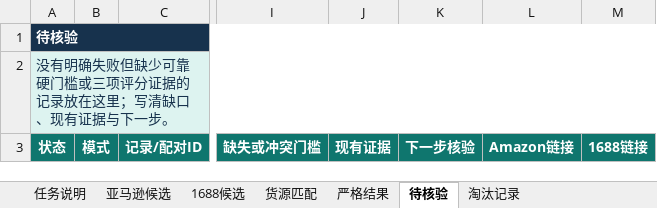
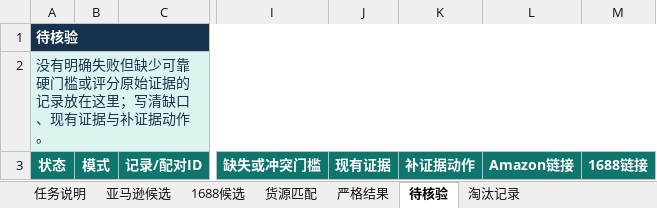
Before and after one commit to rjdcrbqj/cross-market-product-selection, an Excel workbook: skills/cross-market-product-selection/assets/通用选品数据库模板.xlsx, sheet 待核验, drawn as a sheet; only a part is shown, gaps mark what is left out; values as stored, in another font and other column widths than the file's, no borders; conditional formats and table styles not drawn; the diff names each change by its address in the sheet, - before the commit and + after, or states it on an @@ line.

```diff
--- a/skills/cross-market-product-selection/assets/通用选品数据库模板.xlsx (sheet 待核验)
+++ b/skills/cross-market-product-selection/assets/通用选品数据库模板.xlsx (sheet 待核验)
-A2: 没有明确失败但缺少可靠硬门槛或三项评分证据的记录放在这里；写清缺口、现有证据与下一步。
+A2: 没有明确失败但缺少可靠硬门槛或评分原始证据的记录放在这里；写清缺口、现有证据与补证据动作。
-K3: 下一步核验
+K3: 补证据动作
```
Also changed, not shown: sheet 严格结果, sheet 货源匹配, sheet 亚马逊候选, sheet 1688候选, sheet 任务说明, 17 other files.
